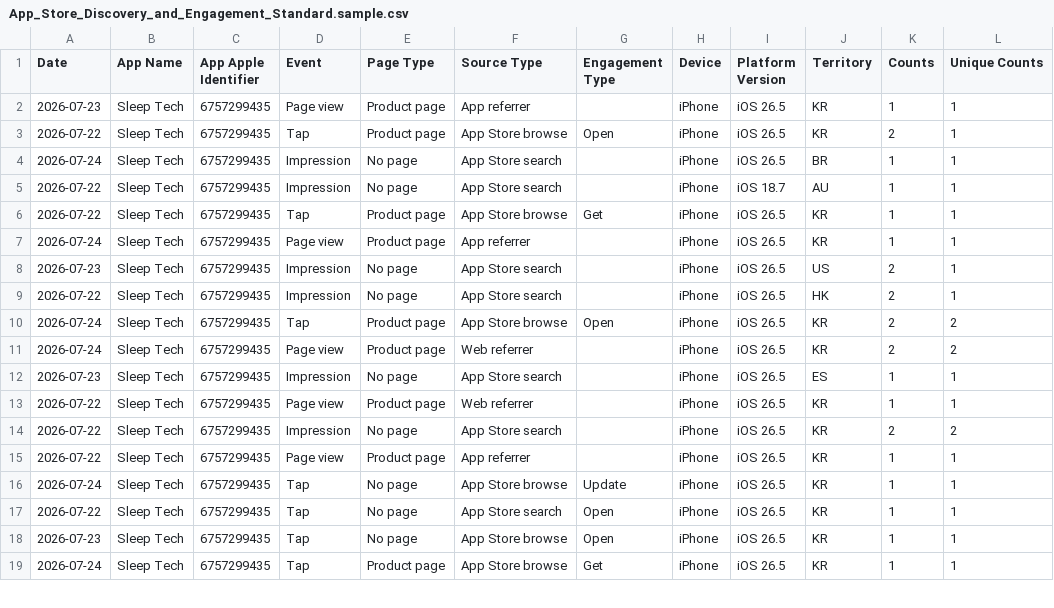
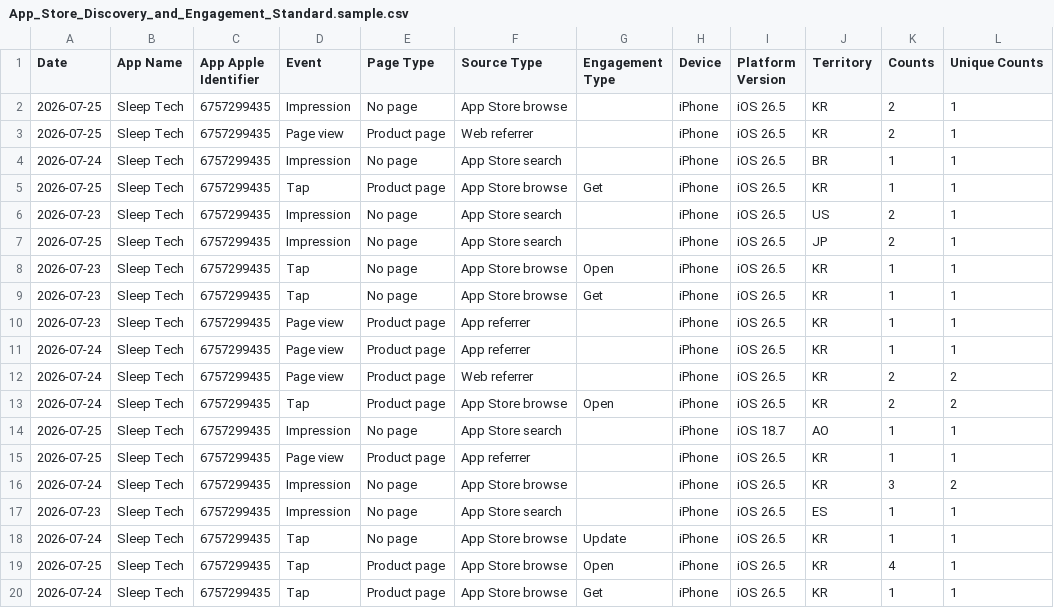
Before and after one commit to workingtomkwak-cmd/sleeptech-dashboard, a CSV file: data/raw/App_Store_Discovery_and_Engagement_Standard.sample.csv, drawn as a sheet; only a part is shown; the diff covers the shown part only.

```diff
--- a/data/raw/App_Store_Discovery_and_Engagement_Standard.sample.csv
+++ b/data/raw/App_Store_Discovery_and_Engagement_Standard.sample.csv
@@ -1,19 +1,20 @@
 Date	App Name	App Apple Identifier	Event	Page Type	Source Type	Engagement Type	Device	Platform Version	Territory	Counts	Unique Counts
+2026-07-25	Sleep Tech	6757299435	Impression	No page	App Store browse		iPhone	iOS 26.5	KR	2	1
+2026-07-25	Sleep Tech	6757299435	Page view	Product page	Web referrer		iPhone	iOS 26.5	KR	2	1
+2026-07-24	Sleep Tech	6757299435	Impression	No page	App Store search		iPhone	iOS 26.5	BR	1	1
+2026-07-25	Sleep Tech	6757299435	Tap	Product page	App Store browse	Get	iPhone	iOS 26.5	KR	1	1
+2026-07-23	Sleep Tech	6757299435	Impression	No page	App Store search		iPhone	iOS 26.5	US	2	1
+2026-07-25	Sleep Tech	6757299435	Impression	No page	App Store search		iPhone	iOS 26.5	JP	2	1
+2026-07-23	Sleep Tech	6757299435	Tap	No page	App Store browse	Open	iPhone	iOS 26.5	KR	1	1
+2026-07-23	Sleep Tech	6757299435	Tap	No page	App Store browse	Get	iPhone	iOS 26.5	KR	1	1
 2026-07-23	Sleep Tech	6757299435	Page view	Product page	App referrer		iPhone	iOS 26.5	KR	1	1
-2026-07-22	Sleep Tech	6757299435	Tap	Product page	App Store browse	Open	iPhone	iOS 26.5	KR	2	1
-2026-07-24	Sleep Tech	6757299435	Impression	No page	App Store search		iPhone	iOS 26.5	BR	1	1
-2026-07-22	Sleep Tech	6757299435	Impression	No page	App Store search		iPhone	iOS 18.7	AU	1	1
-2026-07-22	Sleep Tech	6757299435	Tap	Product page	App Store browse	Get	iPhone	iOS 26.5	KR	1	1
 2026-07-24	Sleep Tech	6757299435	Page view	Product page	App referrer		iPhone	iOS 26.5	KR	1	1
-2026-07-23	Sleep Tech	6757299435	Impression	No page	App Store search		iPhone	iOS 26.5	US	2	1
-2026-07-22	Sleep Tech	6757299435	Impression	No page	App Store search		iPhone	iOS 26.5	HK	2	1
+2026-07-24	Sleep Tech	6757299435	Page view	Product page	Web referrer		iPhone	iOS 26.5	KR	2	2
 2026-07-24	Sleep Tech	6757299435	Tap	Product page	App Store browse	Open	iPhone	iOS 26.5	KR	2	2
-2026-07-24	Sleep Tech	6757299435	Page view	Product page	Web referrer		iPhone	iOS 26.5	KR	2	2
+2026-07-25	Sleep Tech	6757299435	Impression	No page	App Store search		iPhone	iOS 18.7	AO	1	1
+2026-07-25	Sleep Tech	6757299435	Page view	Product page	App referrer		iPhone	iOS 26.5	KR	1	1
+2026-07-24	Sleep Tech	6757299435	Impression	No page	App Store browse		iPhone	iOS 26.5	KR	3	2
 2026-07-23	Sleep Tech	6757299435	Impression	No page	App Store search		iPhone	iOS 26.5	ES	1	1
-2026-07-22	Sleep Tech	6757299435	Page view	Product page	Web referrer		iPhone	iOS 26.5	KR	1	1
-2026-07-22	Sleep Tech	6757299435	Impression	No page	App Store search		iPhone	iOS 26.5	KR	2	2
-2026-07-22	Sleep Tech	6757299435	Page view	Product page	App referrer		iPhone	iOS 26.5	KR	1	1
 2026-07-24	Sleep Tech	6757299435	Tap	No page	App Store browse	Update	iPhone	iOS 26.5	KR	1	1
-2026-07-22	Sleep Tech	6757299435	Tap	No page	App Store search	Open	iPhone	iOS 26.5	KR	1	1
-2026-07-23	Sleep Tech	6757299435	Tap	No page	App Store browse	Open	iPhone	iOS 26.5	KR	1	1
+2026-07-25	Sleep Tech	6757299435	Tap	Product page	App Store browse	Open	iPhone	iOS 26.5	KR	4	1
 2026-07-24	Sleep Tech	6757299435	Tap	Product page	App Store browse	Get	iPhone	iOS 26.5	KR	1	1
```
Also changed, not shown: 3 removed rows elsewhere in this file, data/raw/App_Downloads_Standard.sample.csv, 1 other file.
